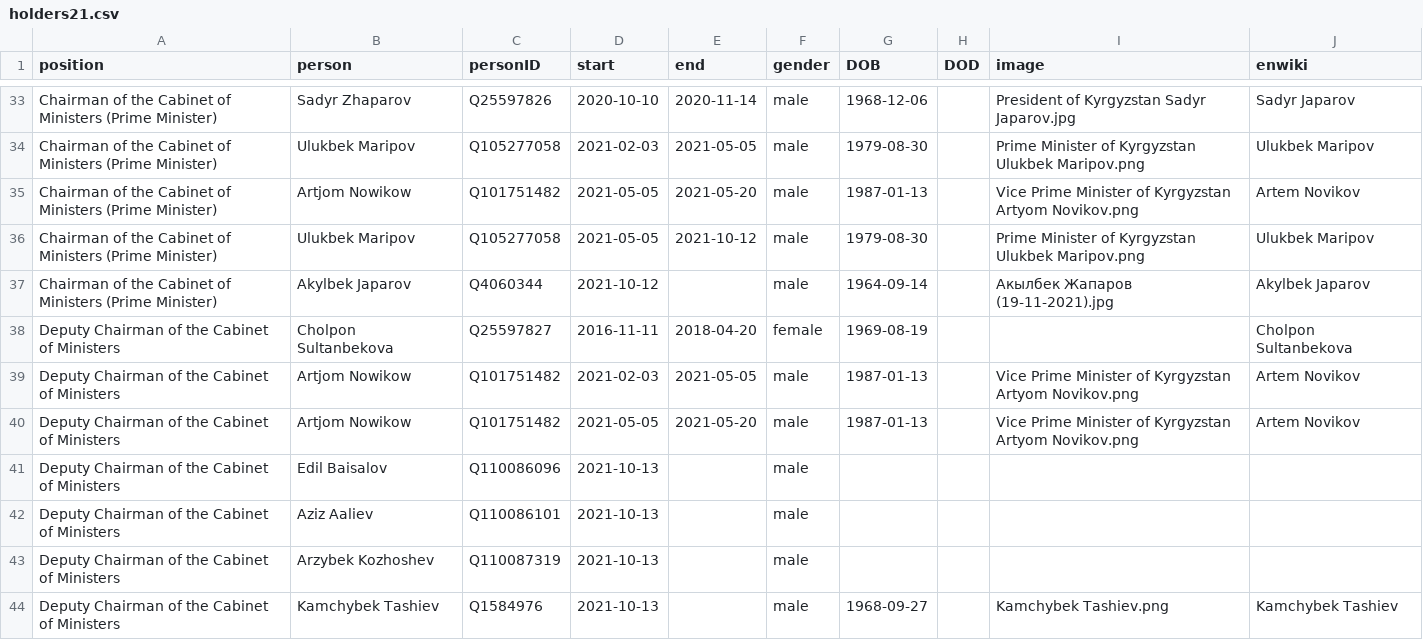
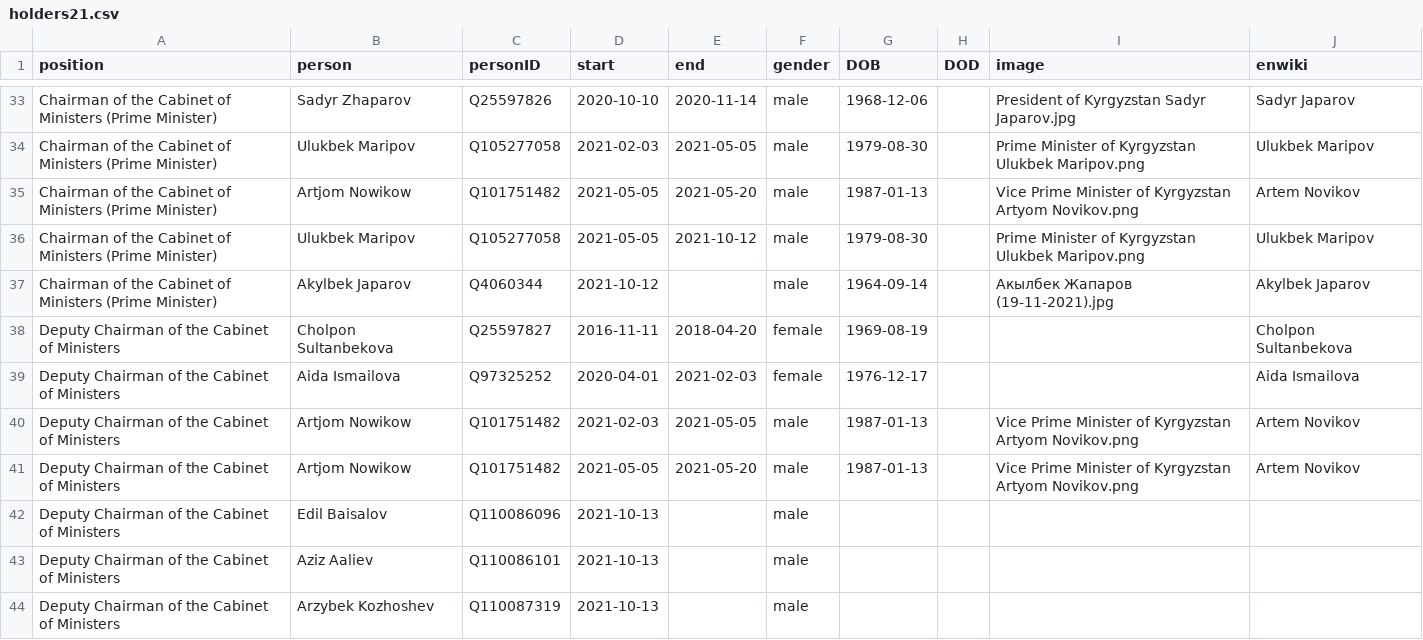
Before and after one commit to every-politician-scrapers/kyrgyzstan-ministers, a CSV file: html/holders21.csv, drawn as a sheet; only a part is shown, gaps mark what is left out; the shorter side is filled out with more unchanged rows.

Commit message:
PCB update

```diff
--- a/html/holders21.csv
+++ b/html/holders21.csv
@@ -38,2 +38,3 @@ Chairman of the Cabinet of Ministers (Prime Minister),Akylbek Japarov,Q4060344,2
 Deputy Chairman of the Cabinet of Ministers,Cholpon Sultanbekova,Q25597827,2016-11-11,2018-04-20,female,1969-08-19,,,Cholpon Sultanbekova
+Deputy Chairman of the Cabinet of Ministers,Aida Ismailova,Q97325252,2020-04-01,2021-02-03,female,1976-12-17,,,Aida Ismailova
 Deputy Chairman of the Cabinet of Ministers,Artjom Nowikow,Q101751482,2021-02-03,2021-05-05,male,1987-01-13,,Vice Prime Minister of Kyrgyzstan Artyom Novikov.png,Artem Novikov
```
